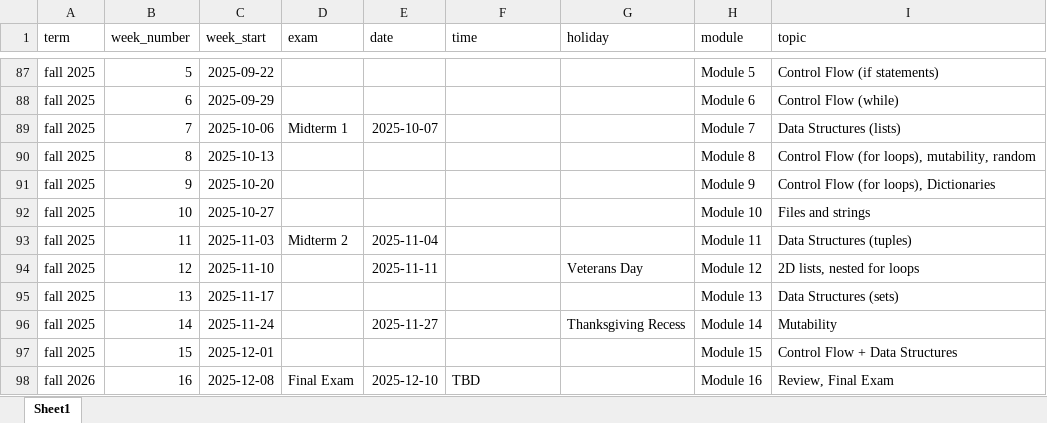
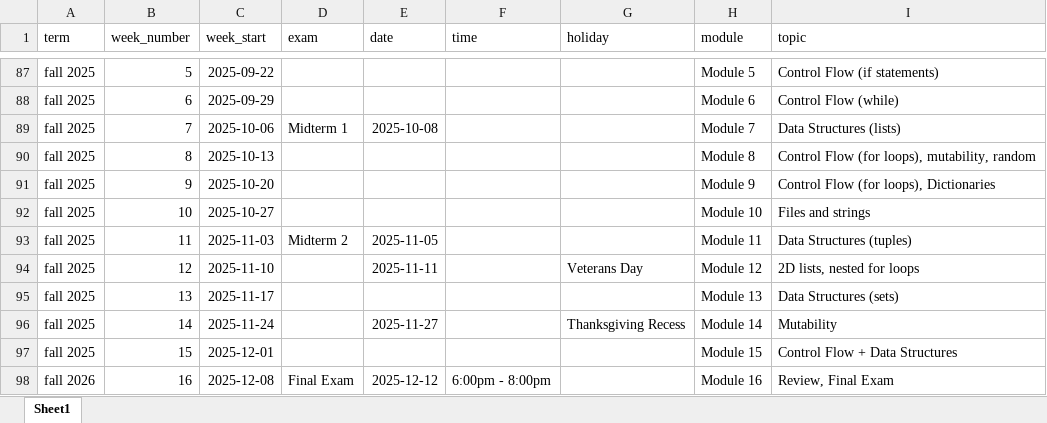
Before and after one commit to professorlynam/csc110, an Excel workbook: schedule.xlsx, sheet Sheet1, drawn as a sheet; only a part is shown, gaps mark what is left out; values as stored, in another font and other column widths than the file's, no borders; the diff names each change by its address in the sheet, - before the commit and + after, or states it on an @@ line.

```diff
--- a/schedule.xlsx (sheet Sheet1)
+++ b/schedule.xlsx (sheet Sheet1)
-E89 (date): 2025-10-07
+E89 (date): 2025-10-08
-E93 (date): 2025-11-04
+E93 (date): 2025-11-05
-E98 (date): 2025-12-10
+E98 (date): 2025-12-12
-F98 (time): TBD
+F98 (time): 6:00pm - 8:00pm
```
Also changed, not shown: assessment_schedule.xlsx, 15 other files.
